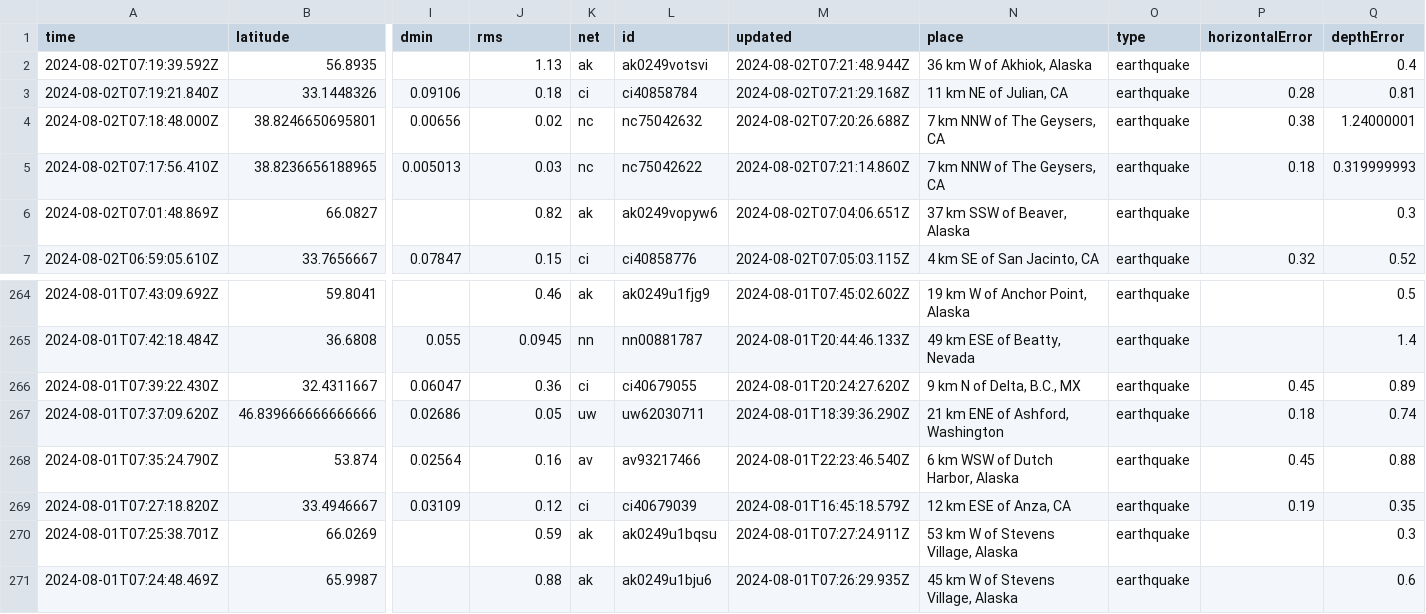
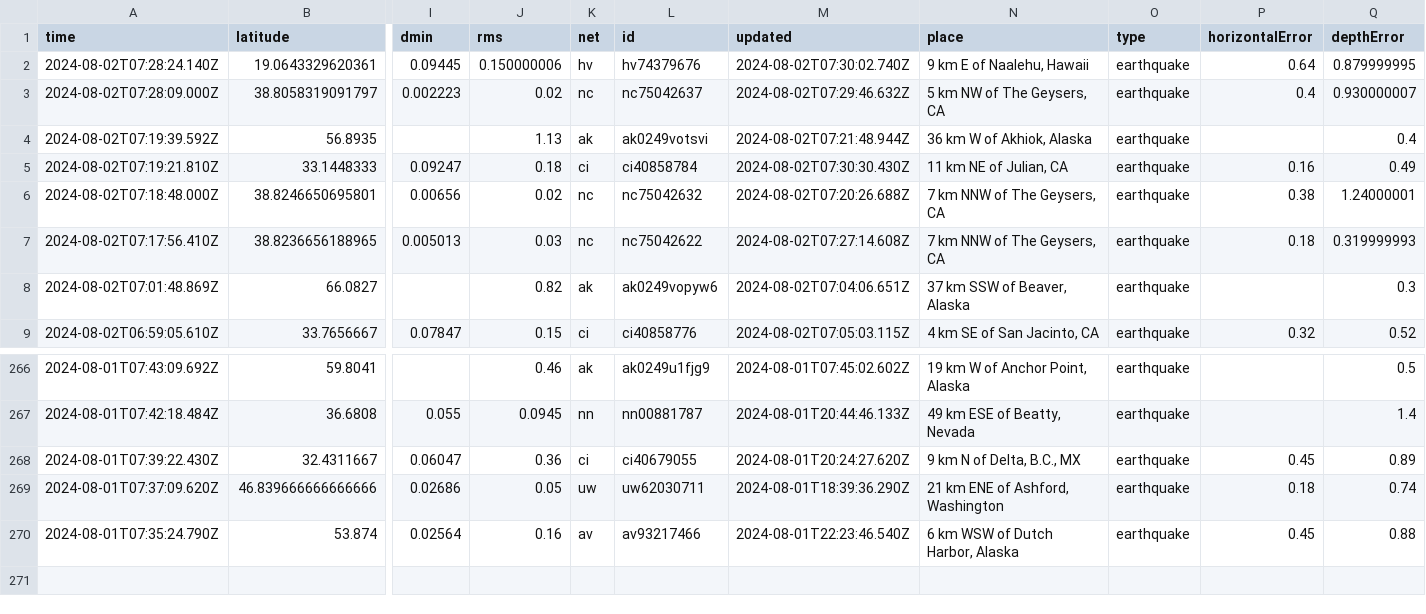
Before and after one commit to abhjtbhrli/nicar22-github-actions, a CSV file: usgs_current.csv, drawn as a sheet; only a part is shown, gaps mark what is left out; removed rows and columns are numbered as before the commit, all else as after; rows hold the shown columns only; the diff names each change by its address in the sheet, - before the commit and + after, or states it on an @@ line.

```diff
--- a/usgs_current.csv
+++ b/usgs_current.csv
+row 2: 2024-08-02T07:28:24.140Z | 19.0643329620361 | 0.09445 | 0.150000006 | hv | hv74379676 | 2024-08-02T07:30:02.740Z | 9 km E of Naalehu, Hawaii | earthquake | 0.64 | 0.879999995
+row 3: 2024-08-02T07:28:09.000Z | 38.8058319091797 | 0.002223 | 0.02 | nc | nc75042637 | 2024-08-02T07:29:46.632Z | 5 km NW of The Geysers, CA | earthquake | 0.4 | 0.930000007
-row 3: 2024-08-02T07:19:21.840Z | 33.1448326 | 0.09106 | 0.18 | ci | ci40858784 | 2024-08-02T07:21:29.168Z | 11 km NE of Julian, CA | earthquake | 0.28 | 0.81
+row 5: 2024-08-02T07:19:21.810Z | 33.1448333 | 0.09247 | 0.18 | ci | ci40858784 | 2024-08-02T07:30:30.430Z | 11 km NE of Julian, CA | earthquake | 0.16 | 0.49
-M7 (updated): 2024-08-02T07:21:14.860Z
+M7 (updated): 2024-08-02T07:27:14.608Z
-row 269: 2024-08-01T07:27:18.820Z | 33.4946667 | 0.03109 | 0.12 | ci | ci40679039 | 2024-08-01T16:45:18.579Z | 12 km ESE of Anza, CA | earthquake | 0.19 | 0.35
-row 270: 2024-08-01T07:25:38.701Z | 66.0269 |  | 0.59 | ak | ak0249u1bqsu | 2024-08-01T07:27:24.911Z | 53 km W of Stevens Village, Alaska | earthquake |  | 0.3
-row 271: 2024-08-01T07:24:48.469Z | 65.9987 |  | 0.88 | ak | ak0249u1bju6 | 2024-08-01T07:26:29.935Z | 45 km W of Stevens Village, Alaska | earthquake |  | 0.6
```
Also changed, not shown: 1 other file.
